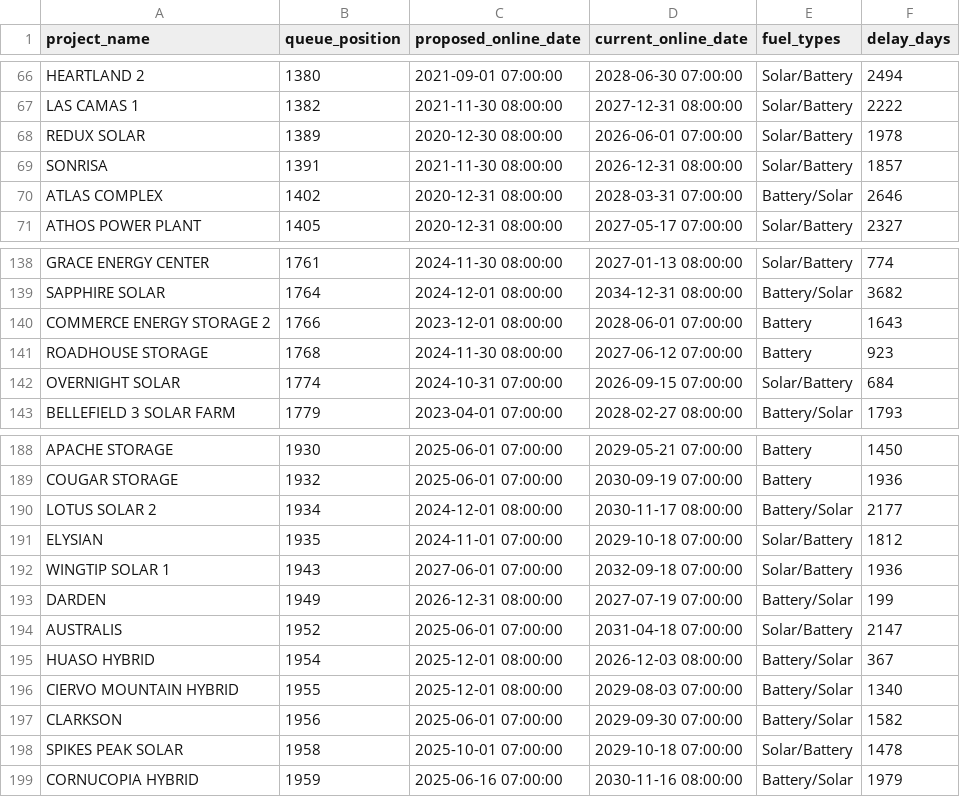
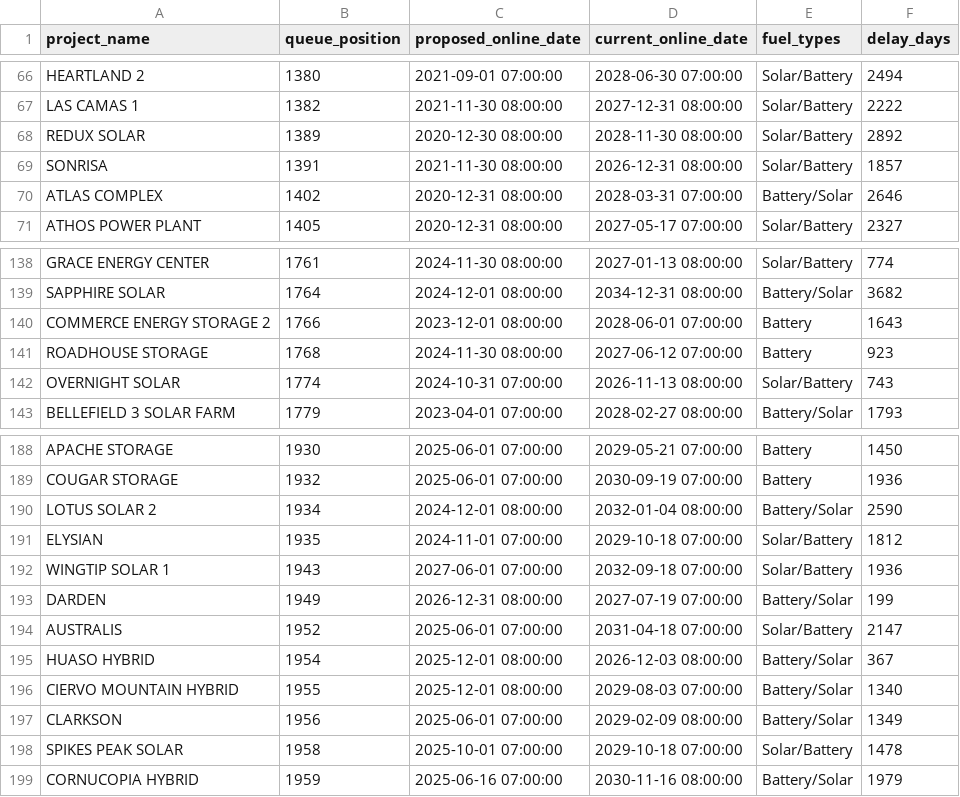
Before and after one commit to gkumarg/caiso-queue, a CSV file: reports/project_timeline_delays.csv, drawn as a sheet; only a part is shown, gaps mark what is left out.

```diff
--- a/reports/project_timeline_delays.csv
+++ b/reports/project_timeline_delays.csv
@@ -67,3 +67,3 @@ HEARTLAND 2,1380,2021-09-01 07:00:00,2028-06-30 07:00:00,Solar/Battery,2494
 LAS CAMAS 1,1382,2021-11-30 08:00:00,2027-12-31 08:00:00,Solar/Battery,2222
-REDUX SOLAR,1389,2020-12-30 08:00:00,2026-06-01 07:00:00,Solar/Battery,1978
+REDUX SOLAR,1389,2020-12-30 08:00:00,2028-11-30 08:00:00,Solar/Battery,2892
 SONRISA,1391,2021-11-30 08:00:00,2026-12-31 08:00:00,Solar/Battery,1857
@@ -141,3 +141,3 @@ COMMERCE ENERGY STORAGE 2,1766,2023-12-01 08:00:00,2028-06-01 07:00:00,Battery,1
 ROADHOUSE STORAGE,1768,2024-11-30 08:00:00,2027-06-12 07:00:00,Battery,923
-OVERNIGHT SOLAR,1774,2024-10-31 07:00:00,2026-09-15 07:00:00,Solar/Battery,684
+OVERNIGHT SOLAR,1774,2024-10-31 07:00:00,2026-11-13 08:00:00,Solar/Battery,743
 BELLEFIELD 3 SOLAR FARM,1779,2023-04-01 07:00:00,2028-02-27 08:00:00,Battery/Solar,1793
@@ -189,3 +189,3 @@ APACHE STORAGE,1930,2025-06-01 07:00:00,2029-05-21 07:00:00,Battery,1450
 COUGAR STORAGE,1932,2025-06-01 07:00:00,2030-09-19 07:00:00,Battery,1936
-LOTUS SOLAR 2,1934,2024-12-01 08:00:00,2030-11-17 08:00:00,Battery/Solar,2177
+LOTUS SOLAR 2,1934,2024-12-01 08:00:00,2032-01-04 08:00:00,Battery/Solar,2590
 ELYSIAN,1935,2024-11-01 07:00:00,2029-10-18 07:00:00,Solar/Battery,1812
@@ -196,3 +196,3 @@ HUASO HYBRID,1954,2025-12-01 08:00:00,2026-12-03 08:00:00,Battery/Solar,367
 CIERVO MOUNTAIN HYBRID,1955,2025-12-01 08:00:00,2029-08-03 07:00:00,Battery/Solar,1340
-CLARKSON,1956,2025-06-01 07:00:00,2029-09-30 07:00:00,Battery/Solar,1582
+CLARKSON,1956,2025-06-01 07:00:00,2029-02-09 08:00:00,Battery/Solar,1349
 SPIKES PEAK SOLAR,1958,2025-10-01 07:00:00,2029-10-18 07:00:00,Solar/Battery,1478
```
Also changed, not shown: reports/timeline_delay_by_fuel.csv, reports/timeline_delay_summary.csv, 5 other files.
